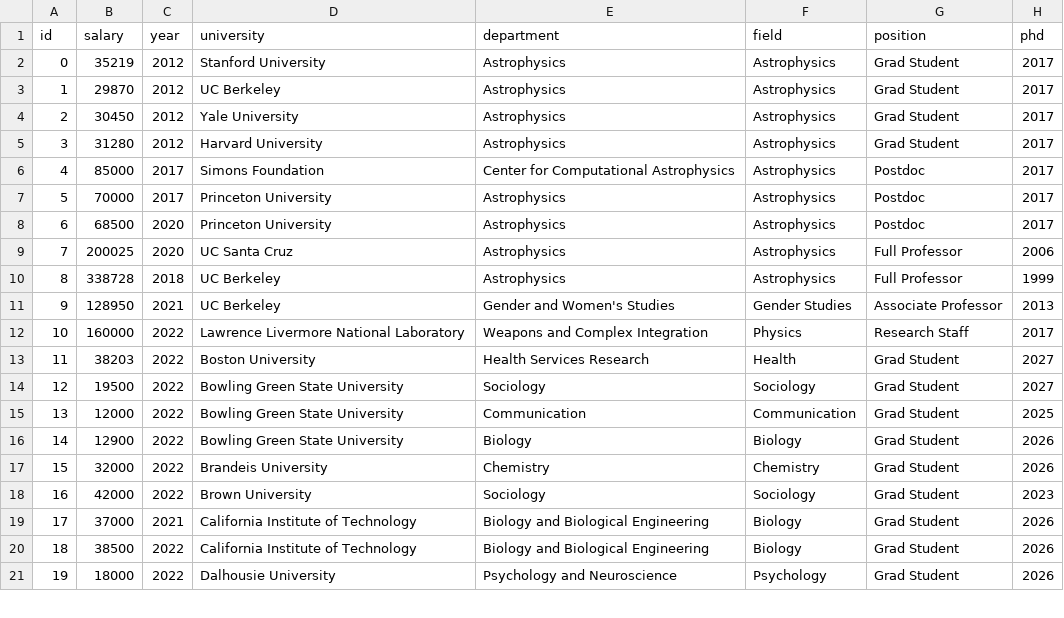
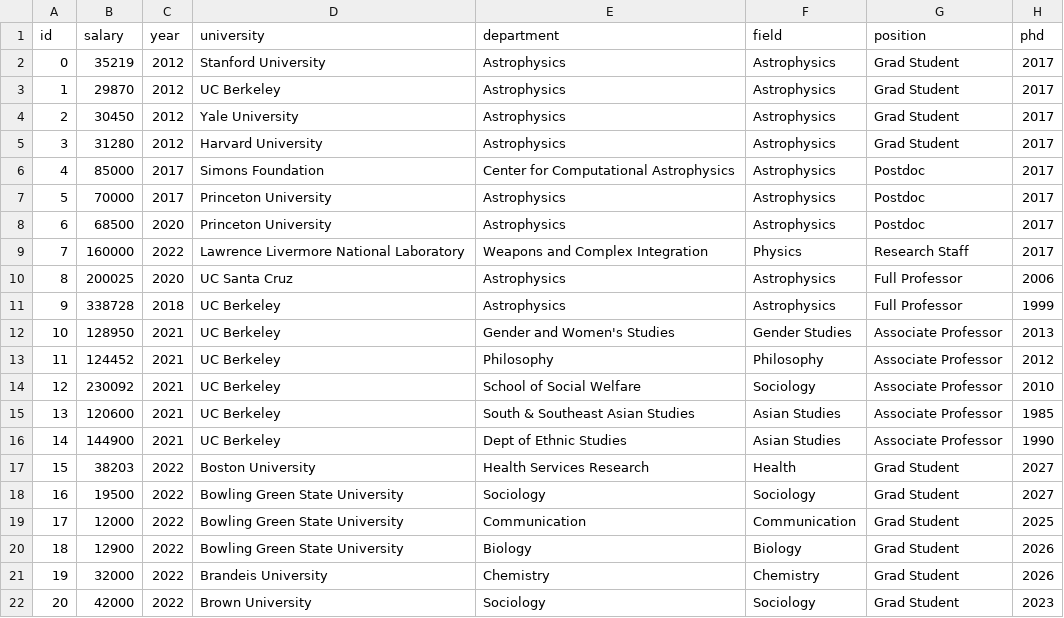
Before and after one commit to academicsalaries/academicsalaries.github.io, a CSV file: salaries.csv, drawn as a sheet; only a part is shown; the shorter side is filled out with more unchanged rows; addresses are those after the commit; the diff names each change by its address in the sheet, - before the commit and + after, or states it on an @@ line.

```diff
--- a/salaries.csv
+++ b/salaries.csv
@@ row 12 moved to row 9: 7 @@
@@ column A (id) renumbered from row 10 down @@
+row 13: 11 | 124452 | 2021 | UC Berkeley | Philosophy | Philosophy | Associate Professor | 2012
+row 14: 12 | 230092 | 2021 | UC Berkeley | School of Social Welfare | Sociology | Associate Professor | 2010
+row 15: 13 | 120600 | 2021 | UC Berkeley | South & Southeast Asian Studies | Asian Studies | Associate Professor | 1985
+row 16: 14 | 144900 | 2021 | UC Berkeley | Dept of Ethnic Studies | Asian Studies | Associate Professor | 1990
```
Also changed, not shown: 1 other file.
